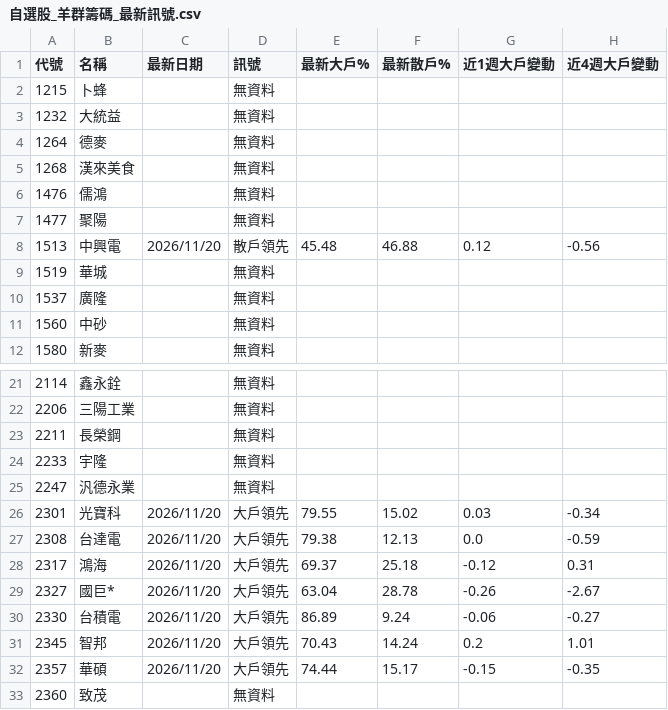
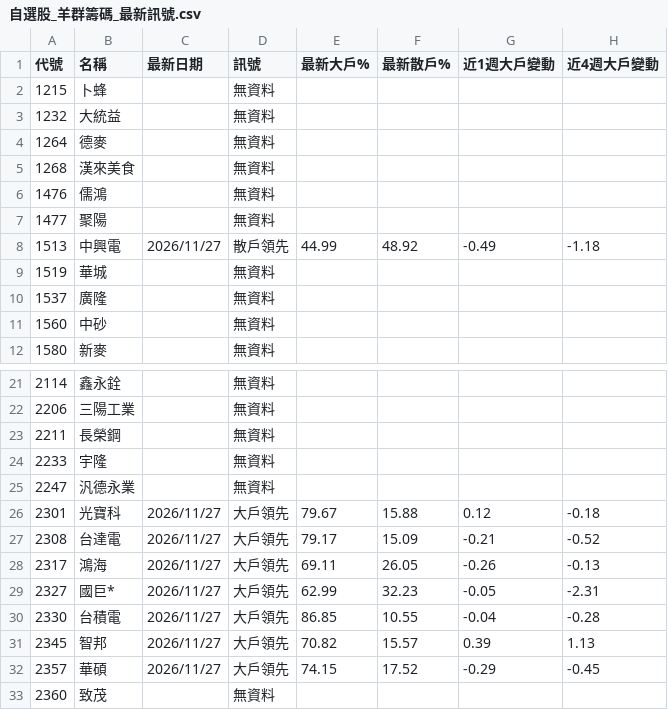
Before and after one commit to jwpcwp-ops/stock-app, a CSV file: 自選股_羊群籌碼_最新訊號.csv, drawn as a sheet; only a part is shown, gaps mark what is left out; the diff covers the shown part only.

```diff
--- a/自選股_羊群籌碼_最新訊號.csv
+++ b/自選股_羊群籌碼_最新訊號.csv
@@ -7,3 +7,3 @@
 1477,聚陽,,無資料,,,,
-1513,中興電,2026/11/20,散戶領先,45.48,46.88,0.12,-0.56
+1513,中興電,2026/11/27,散戶領先,44.99,48.92,-0.49,-1.18
 1519,華城,,無資料,,,,
@@ -25,9 +25,9 @@
 2247,汎德永業,,無資料,,,,
-2301,光寶科,2026/11/20,大戶領先,79.55,15.02,0.03,-0.34
-2308,台達電,2026/11/20,大戶領先,79.38,12.13,0.0,-0.59
-2317,鴻海,2026/11/20,大戶領先,69.37,25.18,-0.12,0.31
-2327,國巨*,2026/11/20,大戶領先,63.04,28.78,-0.26,-2.67
-2330,台積電,2026/11/20,大戶領先,86.89,9.24,-0.06,-0.27
-2345,智邦,2026/11/20,大戶領先,70.43,14.24,0.2,1.01
-2357,華碩,2026/11/20,大戶領先,74.44,15.17,-0.15,-0.35
+2301,光寶科,2026/11/27,大戶領先,79.67,15.88,0.12,-0.18
+2308,台達電,2026/11/27,大戶領先,79.17,15.09,-0.21,-0.52
+2317,鴻海,2026/11/27,大戶領先,69.11,26.05,-0.26,-0.13
+2327,國巨*,2026/11/27,大戶領先,62.99,32.23,-0.05,-2.31
+2330,台積電,2026/11/27,大戶領先,86.85,10.55,-0.04,-0.28
+2345,智邦,2026/11/27,大戶領先,70.82,15.57,0.39,1.13
+2357,華碩,2026/11/27,大戶領先,74.15,17.52,-0.29,-0.45
 2360,致茂,,無資料,,,,
```
Also changed, not shown: 89 edited cells elsewhere in this file, 1 other file.
